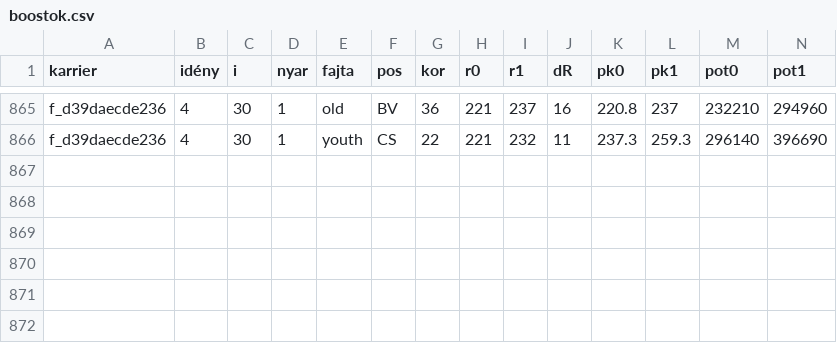
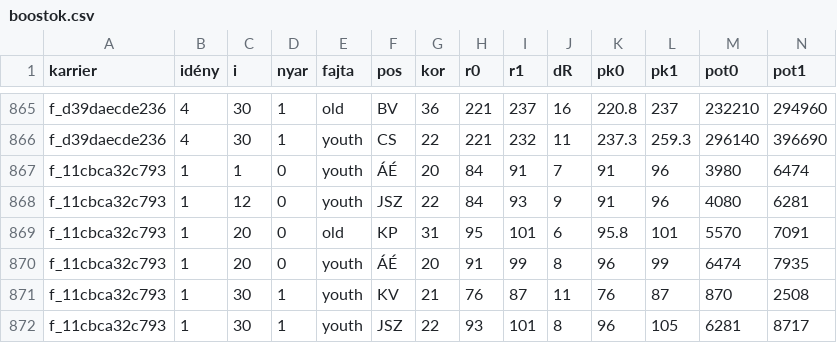
Before and after one commit to mistral757/Magyah, a CSV file: meres/boostok.csv, drawn as a sheet; only a part is shown, gaps mark what is left out; rows hold the shown columns only; the diff names each change by its address in the sheet, - before the commit and + after, or states it on an @@ line.

```diff
--- a/meres/boostok.csv
+++ b/meres/boostok.csv
+row 867: f_11cbca32c793 | 1 | 1 | 0 | youth | ÁÉ | 20 | 84 | 91 | 7 | 91 | 96 | 3980 | 6474
+row 868: f_11cbca32c793 | 1 | 12 | 0 | youth | JSZ | 22 | 84 | 93 | 9 | 91 | 96 | 4080 | 6281
+row 869: f_11cbca32c793 | 1 | 20 | 0 | old | KP | 31 | 95 | 101 | 6 | 95.8 | 101 | 5570 | 7091
+row 870: f_11cbca32c793 | 1 | 20 | 0 | youth | ÁÉ | 20 | 91 | 99 | 8 | 96 | 99 | 6474 | 7935
+row 871: f_11cbca32c793 | 1 | 30 | 1 | youth | KV | 21 | 76 | 87 | 11 | 76 | 87 | 870 | 2508
+row 872: f_11cbca32c793 | 1 | 30 | 1 | youth | JSZ | 22 | 93 | 101 | 8 | 96 | 105 | 6281 | 8717
```
Also changed, not shown: meres/idenyek.csv, meres/meccsek.csv, 3 other files.
